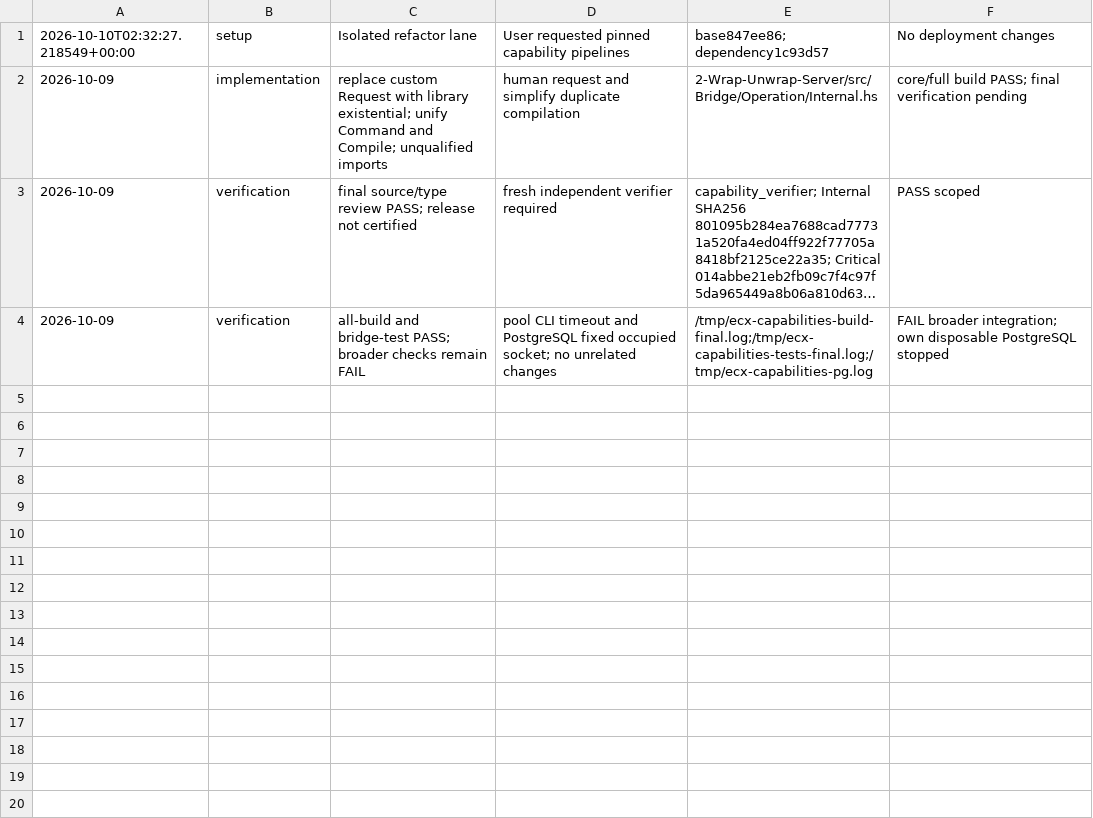
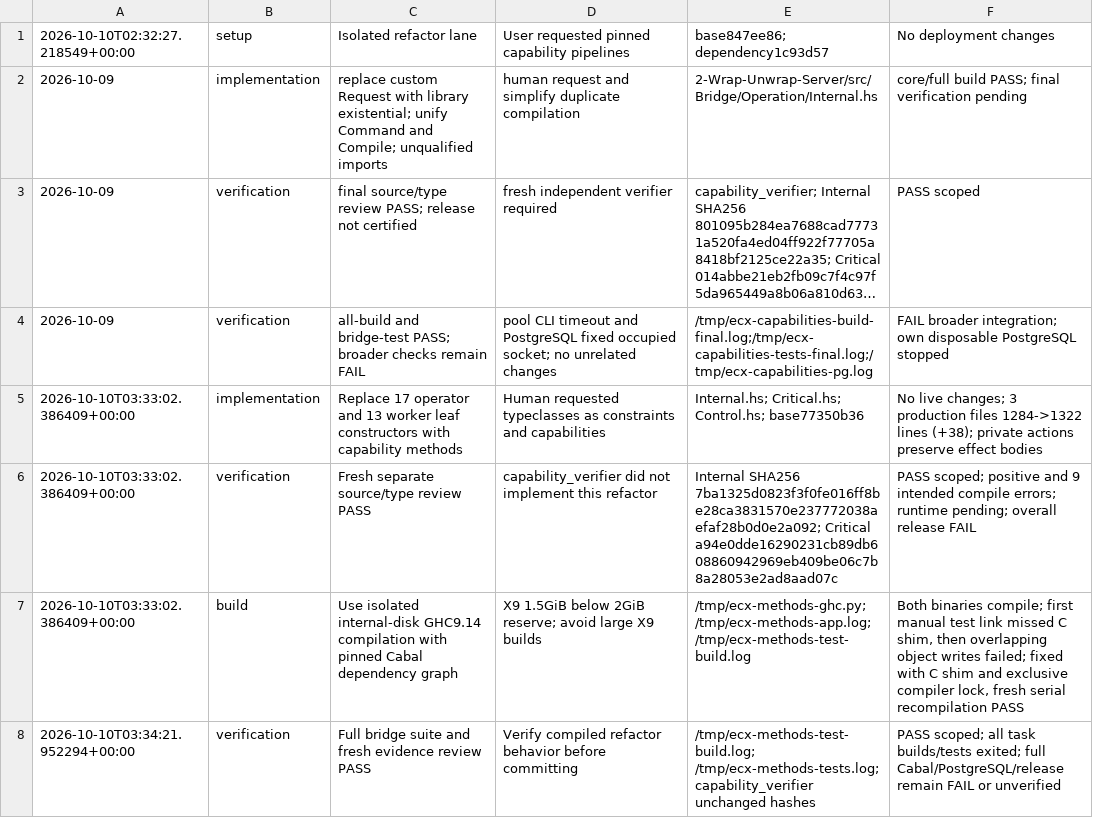
Before and after one commit to freewillydev/ecx-solana-bridge, a TSV file: .audit/capabilities.tsv, drawn as a sheet; long unchanged cells end in ….

Commit message:
Express worker and operator instructions as capability methods

```diff
--- a/.audit/capabilities.tsv
+++ b/.audit/capabilities.tsv
@@ -4 +4,5 @@
 2026-10-09	verification	all-build and bridge-test PASS; broader checks remain FAIL	pool CLI timeout and PostgreSQL fixed occupied socket; no unrelated changes	/tmp/ecx-capabilities-build-final.log;/tmp/ecx-capabilities-tests-final.log;/tmp/ecx-capabilities-pg.log	FAIL broader integration; own disposable PostgreSQL stopped
+2026-10-10T03:33:02.386409+00:00	implementation	Replace 17 operator and 13 worker leaf constructors with capability methods	Human requested typeclasses as constraints and capabilities	Internal.hs; Critical.hs; Control.hs; base77350b36	No live changes; 3 production files 1284->1322 lines (+38); private actions preserve effect bodies
+2026-10-10T03:33:02.386409+00:00	verification	Fresh separate source/type review PASS	capability_verifier did not implement this refactor	Internal SHA256 7ba1325d0823f3f0fe016ff8be28ca3831570e237772038aefaf28b0d0e2a092; Critical a94e0dde16290231cb89db608860942969eb409be06c7b8a28053e2ad8aad07c	PASS scoped; positive and 9 intended compile errors; runtime pending; overall release FAIL
+2026-10-10T03:33:02.386409+00:00	build	Use isolated internal-disk GHC9.14 compilation with pinned Cabal dependency graph	X9 1.5GiB below 2GiB reserve; avoid large X9 builds	/tmp/ecx-methods-ghc.py; /tmp/ecx-methods-app.log; /tmp/ecx-methods-test-build.log	Both binaries compile; first manual test link missed C shim, then overlapping object writes failed; fixed with C shim and exclusive compiler lock, fresh serial recompilation PASS
+2026-10-10T03:34:21.952294+00:00	verification	Full bridge suite and fresh evidence review PASS	Verify compiled refactor behavior before committing	/tmp/ecx-methods-test-build.log; /tmp/ecx-methods-tests.log; capability_verifier unchanged hashes	PASS scoped; all task builds/tests exited; full Cabal/PostgreSQL/release remain FAIL or unverified
```
Also changed, not shown: 10 other files.
